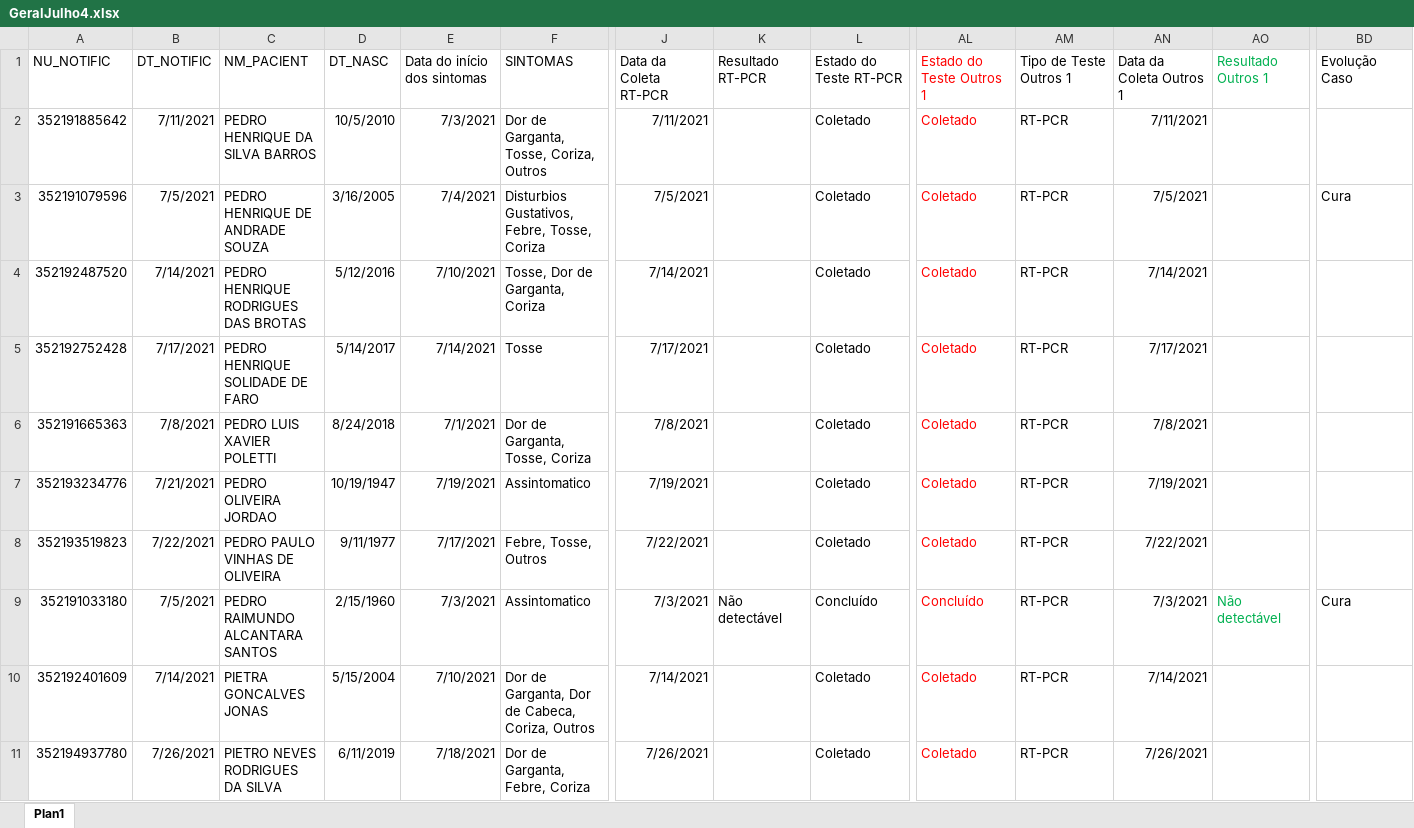
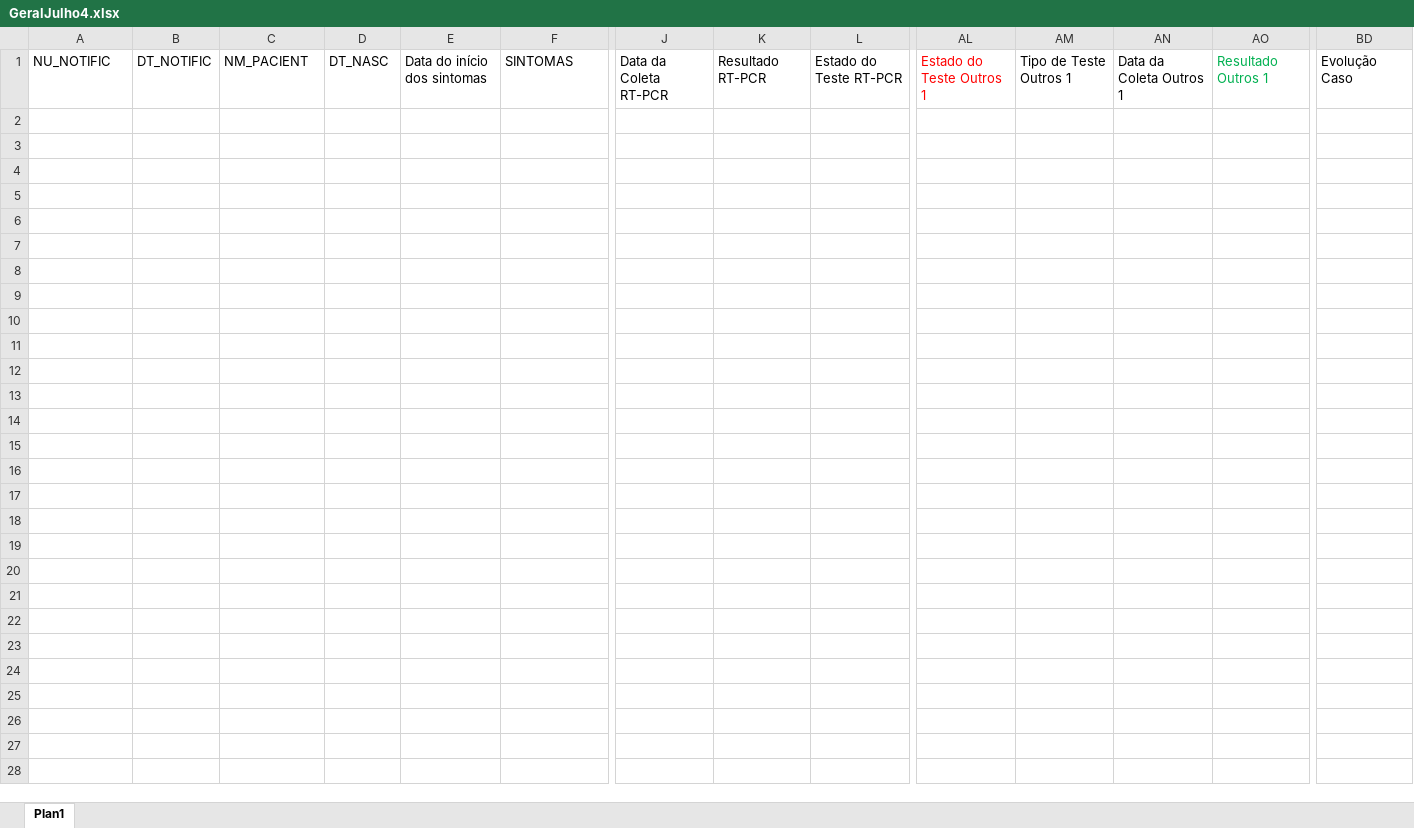
Before and after one commit to rodsengcomp/rpa_esus_edge, an Excel workbook: fechamento_2021/fechamento_julho/GeralJulho4.xlsx, sheet Plan1, drawn as a sheet; only a part is shown, gaps mark what is left out; values as stored, in another font and other column widths than the file's, no borders; rows hold the shown columns only; the diff covers the shown part only; the diff names each change by its address in the sheet, - before the commit and + after, or states it on an @@ line.

Commit message:
Update

```diff
--- a/fechamento_2021/fechamento_julho/GeralJulho4.xlsx (sheet Plan1)
+++ b/fechamento_2021/fechamento_julho/GeralJulho4.xlsx (sheet Plan1)
-row 2: 352191885642 | 7/11/2021 | PEDRO HENRIQUE DA SILVA BARROS | 10/5/2010 | 7/3/2021 | Dor de Garganta, Tosse, Coriza, Outros | 7/11/2021 |  | Coletado | Coletado | RT-PCR | 7/11/2021
-row 3: 352191079596 | 7/5/2021 | PEDRO HENRIQUE DE ANDRADE SOUZA | 3/16/2005 | 7/4/2021 | Disturbios Gustativos, Febre, Tosse, Coriza | 7/5/2021 |  | Coletado | Coletado | RT-PCR | 7/5/2021 |  | Cura
-row 4: 352192487520 | 7/14/2021 | PEDRO HENRIQUE RODRIGUES DAS BROTAS | 5/12/2016 | 7/10/2021 | Tosse, Dor de Garganta, Coriza | 7/14/2021 |  | Coletado | Coletado | RT-PCR | 7/14/2021
-row 5: 352192752428 | 7/17/2021 | PEDRO HENRIQUE SOLIDADE DE FARO | 5/14/2017 | 7/14/2021 | Tosse | 7/17/2021 |  | Coletado | Coletado | RT-PCR | 7/17/2021
-row 6: 352191665363 | 7/8/2021 | PEDRO LUIS XAVIER POLETTI | 8/24/2018 | 7/1/2021 | Dor de Garganta, Tosse, Coriza | 7/8/2021 |  | Coletado | Coletado | RT-PCR | 7/8/2021
-row 7: 352193234776 | 7/21/2021 | PEDRO OLIVEIRA JORDAO | 10/19/1947 | 7/19/2021 | Assintomatico | 7/19/2021 |  | Coletado | Coletado | RT-PCR | 7/19/2021
-row 8: 352193519823 | 7/22/2021 | PEDRO PAULO VINHAS DE OLIVEIRA | 9/11/1977 | 7/17/2021 | Febre, Tosse, Outros | 7/22/2021 |  | Coletado | Coletado | RT-PCR | 7/22/2021
-row 9: 352191033180 | 7/5/2021 | PEDRO RAIMUNDO ALCANTARA SANTOS | 2/15/1960 | 7/3/2021 | Assintomatico | 7/3/2021 | Não detectável | Concluído | Concluído | RT-PCR | 7/3/2021 | Não detectável | Cura
-row 10: 352192401609 | 7/14/2021 | PIETRA GONCALVES JONAS | 5/15/2004 | 7/10/2021 | Dor de Garganta, Dor de Cabeca, Coriza, Outros | 7/14/2021 |  | Coletado | Coletado | RT-PCR | 7/14/2021
-row 11: 352194937780 | 7/26/2021 | PIETRO NEVES RODRIGUES DA SILVA | 6/11/2019 | 7/18/2021 | Dor de Garganta, Febre, Coriza | 7/26/2021 |  | Coletado | Coletado | RT-PCR | 7/26/2021
```
Also changed, not shown: 100 removed rows elsewhere in this sheet.
